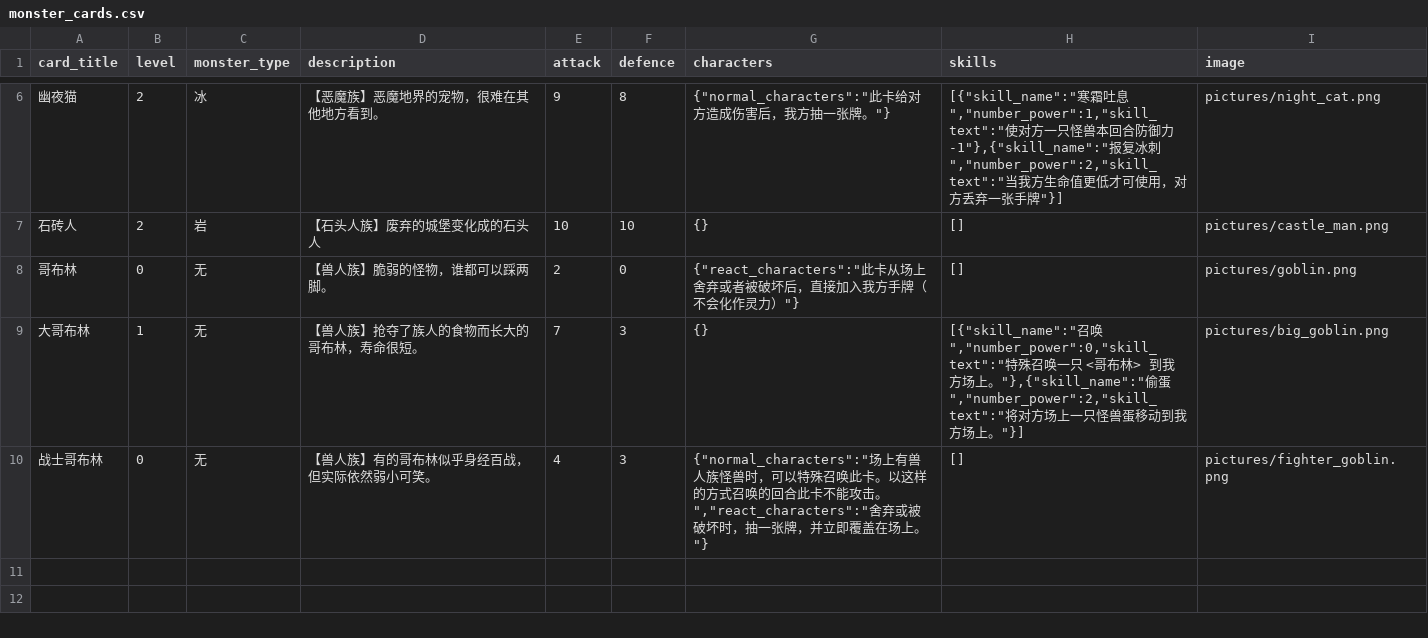
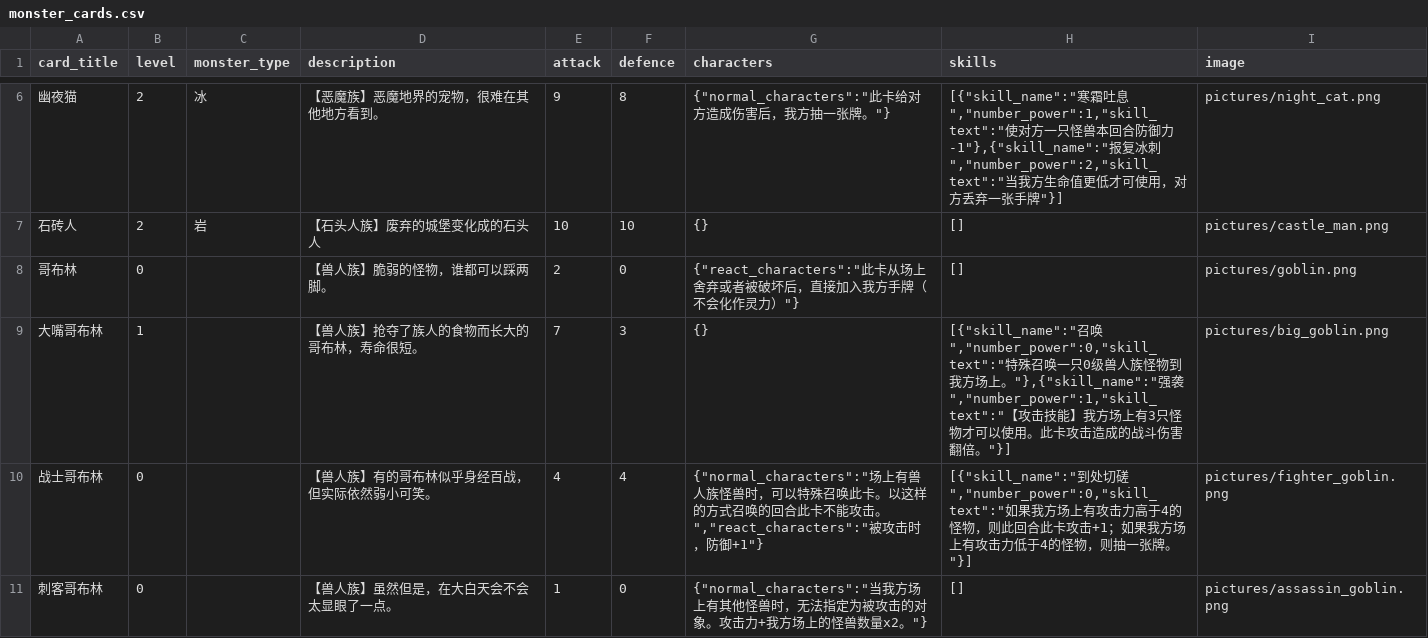
Before and after one commit to Apollo1840/BoardGame, a CSV file: GemuLand/monster_cards.csv, drawn as a sheet; only a part is shown, gaps mark what is left out; the diff covers the shown part only.

```diff
--- a/GemuLand/monster_cards.csv
+++ b/GemuLand/monster_cards.csv
@@ -7,4 +7,5 @@ card_title|level|monster_type|description|attack|defence|characters|skills|image
 石砖人|2|岩|【石头人族】废弃的城堡变化成的石头人|10|10|{}|[]|pictures/castle_man.png
-哥布林|0|无|【兽人族】脆弱的怪物，谁都可以踩两脚。|2|0|{"react_characters":"此卡从场上舍弃或者被破坏后，直接加入我方手牌（不会化作灵力）"}|[]|pictures/goblin.png
-大哥布林|1|无|【兽人族】抢夺了族人的食物而长大的哥布林，寿命很短。|7|3|{}|[{"skill_name":"召唤","number_power":0,"skill_text":"特殊召唤一只 <哥布林> 到我方场上。"},{"skill_name":"偷蛋","number_power":2,"skill_text":"将对方场上一只怪兽蛋移动到我方场上。"}]|pictures/big_goblin.png
-战士哥布林|0|无|【兽人族】有的哥布林似乎身经百战，但实际依然弱小可笑。|4|3|{"normal_characters":"场上有兽人族怪兽时，可以特殊召唤此卡。以这样的方式召唤的回合此卡不能攻击。","react_characters":"舍弃或被破坏时，抽一张牌，并立即覆盖在场上。"}|[]|pictures/fighter_goblin.png
+哥布林|0||【兽人族】脆弱的怪物，谁都可以踩两脚。|2|0|{"react_characters":"此卡从场上舍弃或者被破坏后，直接加入我方手牌（不会化作灵力）"}|[]|pictures/goblin.png
+大嘴哥布林|1||【兽人族】抢夺了族人的食物而长大的哥布林，寿命很短。|7|3|{}|[{"skill_name":"召唤","number_power":0,"skill_text":"特殊召唤一只0级兽人族怪物到我方场上。"},{"skill_name":"强袭","number_power":1,"skill_text":"【攻击技能】我方场上有3只怪物才可以使用。此卡攻击造成的战斗伤害翻倍。"}]|pictures/big_goblin.png
+战士哥布林|0||【兽人族】有的哥布林似乎身经百战，但实际依然弱小可笑。|4|4|{"normal_characters":"场上有兽人族怪兽时，可以特殊召唤此卡。以这样的方式召唤的回合此卡不能攻击。","react_characters":"被攻击时，防御+1"}|[{"skill_name":"到处切磋","number_power":0,"skill_text":"如果我方场上有攻击力高于4的怪物，则此回合此卡攻击+1；如果我方场上有攻击力低于4的怪物，则抽一张牌。"}]|pictures/fighter_goblin.png
+刺客哥布林|0||【兽人族】虽然但是，在大白天会不会太显眼了一点。|1|0|{"normal_characters":"当我方场上有其他怪兽时，无法指定为被攻击的对象。攻击力+我方场上的怪兽数量x2。"}|[]|pictures/assassin_goblin.png
```
Also changed, not shown: 4 added rows elsewhere in this file, GemuLand/prophecy_cards.csv, 9 other files.
